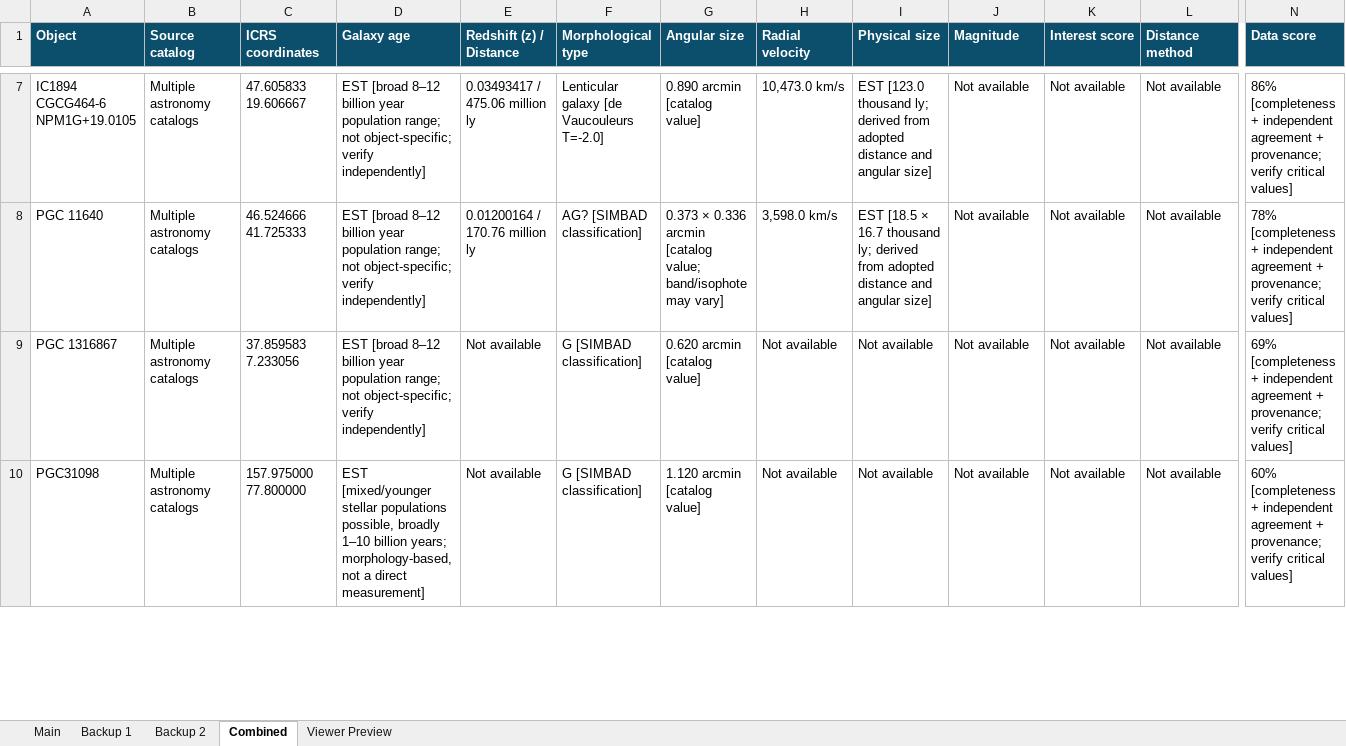
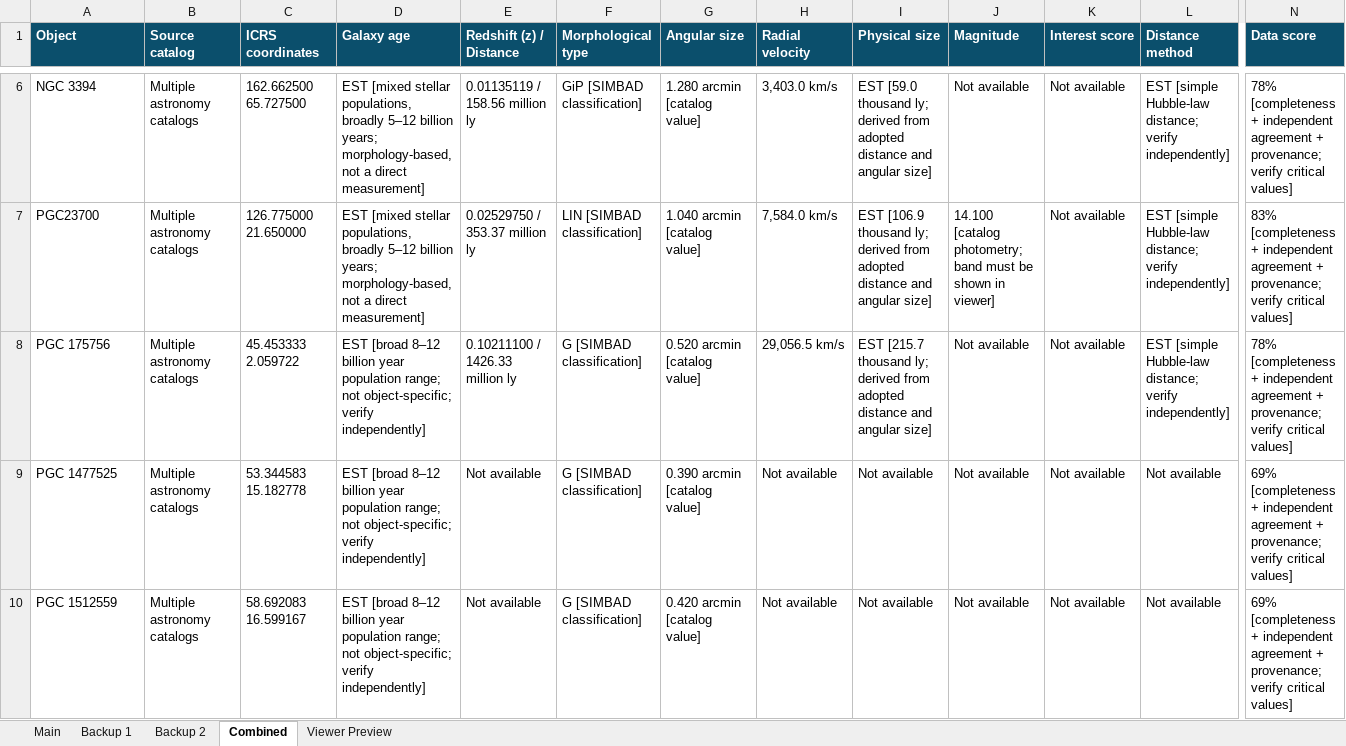
Before and after one commit to gear66me-ui/Galaxy_Viewer, an Excel workbook: bridge-search/BRIDGE-SEARCH-0006_10_GALAXIES.xlsx, sheet Combined, drawn as a sheet; only a part is shown, gaps mark what is left out; values as stored, in another font and other column widths than the file's, no borders; addresses are those after the commit; rows hold the shown columns only; the diff covers the shown part only; the diff names each change by its address in the sheet, - before the commit and + after, or states it on an @@ line.

```diff
--- a/bridge-search/BRIDGE-SEARCH-0006_10_GALAXIES.xlsx (sheet Combined)
+++ b/bridge-search/BRIDGE-SEARCH-0006_10_GALAXIES.xlsx (sheet Combined)
-A6 (Object): IC1894 CGCG464-6 NPM1G+19.0105
+A6 (Object): NGC 3394
-C6 (ICRS coordinates): 47.605833 19.606667
+C6 (ICRS coordinates): 162.662500 65.727500
-D6 (Galaxy age): EST [broad 8–12 billion year population range; not object-specific; verify independently]
+D6 (Galaxy age): EST [mixed stellar populations, broadly 5–12 billion years; morphology-based, not a direct measurement]
-E6 (Redshift (z) / Distance): 0.03493417 / 475.06 million ly
+E6 (Redshift (z) / Distance): 0.01135119 / 158.56 million ly
-F6 (Morphological type): Lenticular galaxy [de Vaucouleurs T=-2.0]
+F6 (Morphological type): GiP [SIMBAD classification]
-G6 (Angular size): 0.890 arcmin [catalog value]
+G6 (Angular size): 1.280 arcmin [catalog value]
-H6 (Radial velocity): 10,473.0 km/s
+H6 (Radial velocity): 3,403.0 km/s
-I6 (Physical size): EST [123.0 thousand ly;…
+I6 (Physical size): EST [59.0 thousand ly;…
-L6 (Distance method): Not available
+L6 (Distance method): EST [simple Hubble-law distance; verify independently]
-N6 (Data score): 86% [completeness +…
+N6 (Data score): 78% [completeness +…
+row 7: PGC23700 | Multiple astronomy catalogs | 126.775000 21.650000 | EST [mixed stellar populations, broadly 5–12 billion years; morphology-based, not a direct measurement] | 0.02529750 / 353.37 million ly | LIN [SIMBAD classification] | 1.040 arcmin [catalog value] | 7,584.0 km/s | EST [106.9 thousand ly; derived from adopted distance and angular size] | 14.100 [catalog photometry; band must be shown in viewer] | Not available | EST [simple Hubble-law distance; verify independently] | 83% [completeness + independent agreement + provenance; verify critical values]
-A8 (Object): PGC 11640
+A8 (Object): PGC 175756
-C8 (ICRS coordinates): 46.524666 41.725333
+C8 (ICRS coordinates): 45.453333 2.059722
-E8 (Redshift (z) / Distance): 0.01200164 / 170.76 million ly
+E8 (Redshift (z) / Distance): 0.10211100 / 1426.33 million ly
-F8 (Morphological type): AG? [SIMBAD classification]
+F8 (Morphological type): G [SIMBAD classification]
-G8 (Angular size): 0.373 × 0.336 arcmin [catalog value; band/isophote may vary]
+G8 (Angular size): 0.520 arcmin [catalog value]
-H8 (Radial velocity): 3,598.0 km/s
+H8 (Radial velocity): 29,056.5 km/s
-I8 (Physical size): EST [18.5 × 16.7 thousand ly;…
+I8 (Physical size): EST [215.7 thousand ly;…
-L8 (Distance method): Not available
+L8 (Distance method): EST [simple Hubble-law distance; verify independently]
-A9 (Object): PGC 1316867
+A9 (Object): PGC 1477525
-C9 (ICRS coordinates): 37.859583 7.233056
+C9 (ICRS coordinates): 53.344583 15.182778
-G9 (Angular size): 0.620 arcmin [catalog value]
+G9 (Angular size): 0.390 arcmin [catalog value]
-A10 (Object): PGC31098
+A10 (Object): PGC 1512559
-C10 (ICRS coordinates): 157.975000 77.800000
+C10 (ICRS coordinates): 58.692083 16.599167
-D10 (Galaxy age): EST [mixed/younger stellar populations possible, broadly 1–10 billion years; morphology-based, not a direct measurement]
+D10 (Galaxy age): EST [broad 8–12 billion year population range; not object-specific; verify independently]
-G10 (Angular size): 1.120 arcmin [catalog value]
+G10 (Angular size): 0.420 arcmin [catalog value]
-N10 (Data score): 60% [completeness +…
+N10 (Data score): 69% [completeness +…
```
Also changed, not shown: 1 removed row and 39 edited cells elsewhere in this sheet, sheet Main, sheet Viewer Preview, sheet Backup 2, sheet Backup 1.
